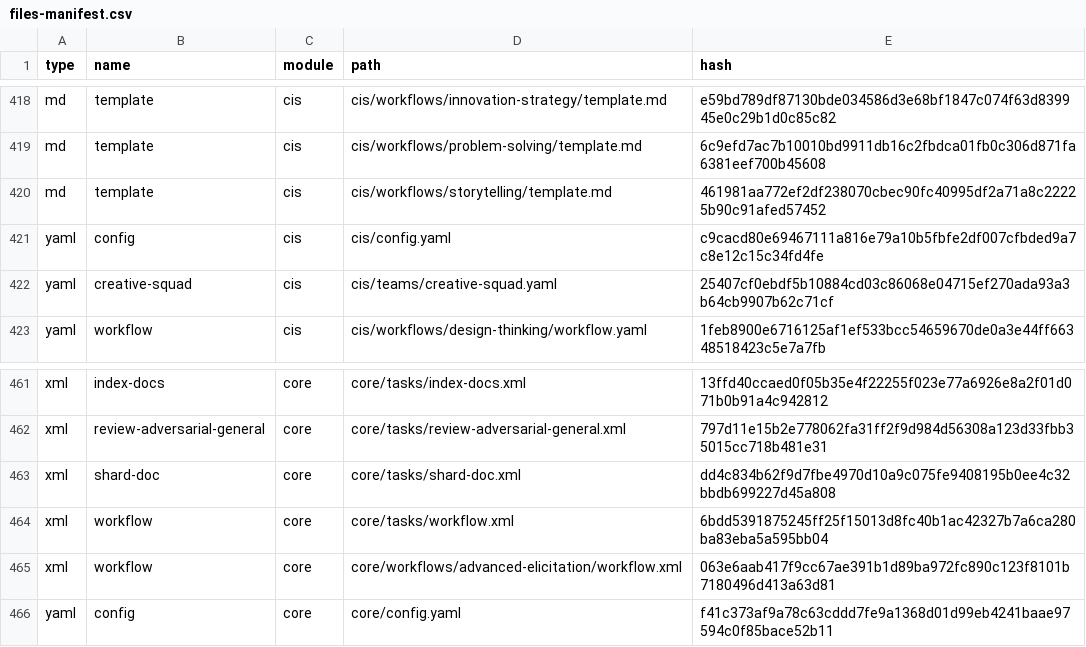
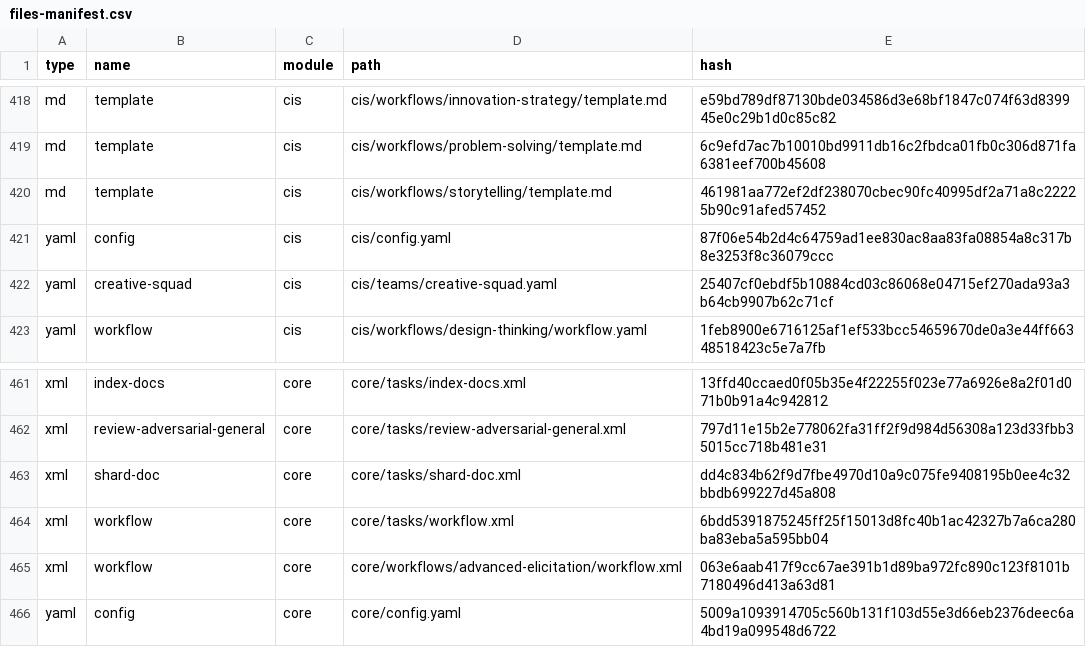
Before and after one commit to fairyhunter13/auto-bmad, a CSV file: _bmad/_config/files-manifest.csv, drawn as a sheet; only a part is shown, gaps mark what is left out; the diff covers the shown part only.

```diff
--- a/_bmad/_config/files-manifest.csv
+++ b/_bmad/_config/files-manifest.csv
@@ -420,3 +420,3 @@ type,name,module,path,hash
 "md","template","cis","cis/workflows/storytelling/template.md","461981aa772ef2df238070cbec90fc40995df2a71a8c22225b90c91afed57452"
-"yaml","config","cis","cis/config.yaml","c9cacd80e69467111a816e79a10b5fbfe2df007cfbded9a7c8e12c15c34fd4fe"
+"yaml","config","cis","cis/config.yaml","87f06e54b2d4c64759ad1ee830ac8aa83fa08854a8c317b8e3253f8c36079ccc"
 "yaml","creative-squad","cis","cis/teams/creative-squad.yaml","25407cf0ebdf5b10884cd03c86068e04715ef270ada93a3b64cb9907b62c71cf"
@@ -465,2 +465,2 @@ type,name,module,path,hash
 "xml","workflow","core","core/workflows/advanced-elicitation/workflow.xml","063e6aab417f9cc67ae391b1d89ba972fc890c123f8101b7180496d413a63d81"
-"yaml","config","core","core/config.yaml","f41c373af9a78c63cddd7fe9a1368d01d99eb4241baae97594c0f85bace52b11"
+"yaml","config","core","core/config.yaml","5009a1093914705c560b131f103d55e3d66eb2376deec6a4bd19a099548d6722"
```
Also changed, not shown: 11 edited cells elsewhere in this file, _bmad/_config/workflow-manifest.csv, 20 other files.
